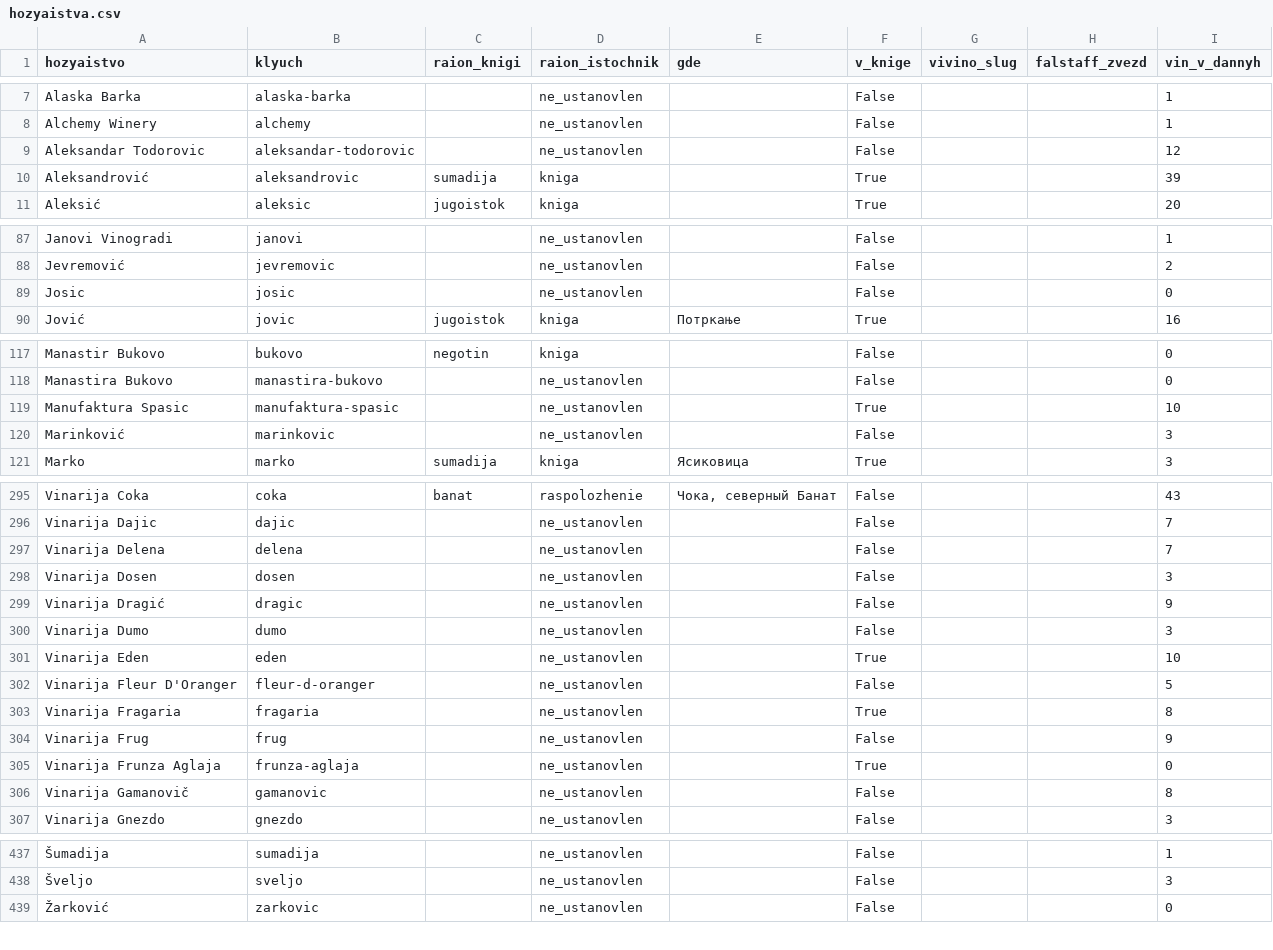
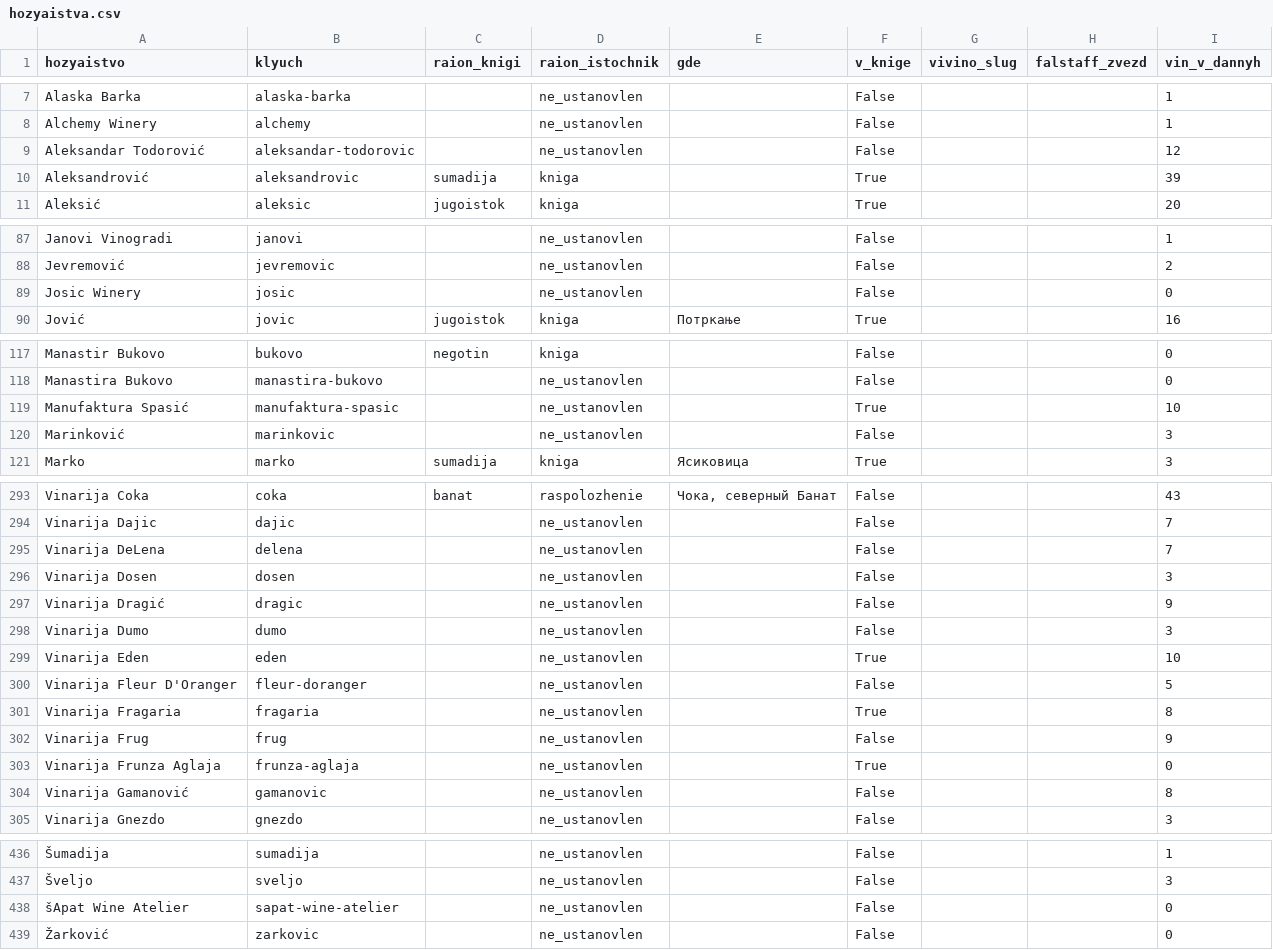
Before and after one commit to serbianwines/serbianwines.github.io, a CSV file: _rabota/rejtingi/hozyaistva.csv, drawn as a sheet; only a part is shown, gaps mark what is left out; addresses are those after the commit; the diff covers the shown part only; the diff names each change by its address in the sheet, - before the commit and + after, or states it on an @@ line.

```diff
--- a/_rabota/rejtingi/hozyaistva.csv
+++ b/_rabota/rejtingi/hozyaistva.csv
-A9 (hozyaistvo): Aleksandar Todorovic
+A9 (hozyaistvo): Aleksandar Todorović
-A89 (hozyaistvo): Josic
+A89 (hozyaistvo): Josic Winery
-A119 (hozyaistvo): Manufaktura Spasic
+A119 (hozyaistvo): Manufaktura Spasić
-A295 (hozyaistvo): Vinarija Delena
+A295 (hozyaistvo): Vinarija DeLena
-B300 (klyuch): fleur-d-oranger
+B300 (klyuch): fleur-doranger
-A304 (hozyaistvo): Vinarija Gamanovič
+A304 (hozyaistvo): Vinarija Gamanović
+row 438: šApat Wine Atelier | sapat-wine-atelier |  | ne_ustanovlen |  | False |  |  | 0
```
Also changed, not shown: 2 added rows, 3 removed rows and 1 edited cell elsewhere in this file, _rabota/rejtingi/nagrady.csv, _rabota/rejtingi/vina.csv, 14 other files.
